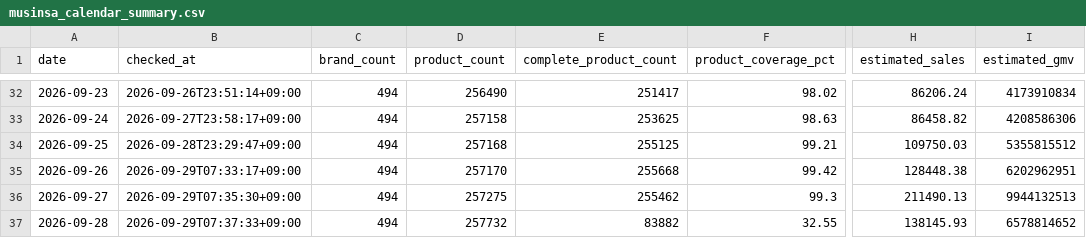
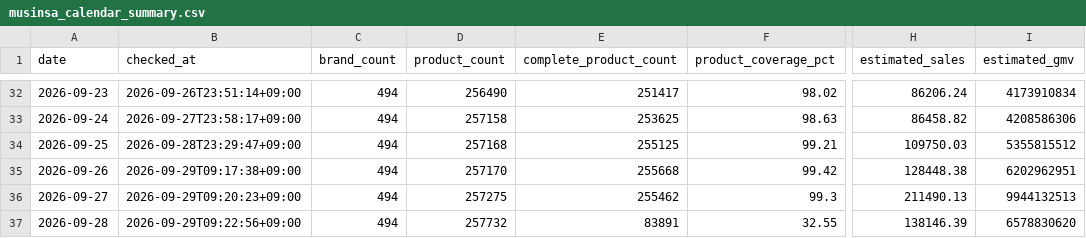
Before and after one commit to kwj-lab/-, a CSV file: musinsa_calendar_summary.csv, drawn as a sheet; only a part is shown, gaps mark what is left out; the diff names each change by its address in the sheet, - before the commit and + after, or states it on an @@ line.

```diff
--- a/musinsa_calendar_summary.csv
+++ b/musinsa_calendar_summary.csv
-B35 (checked_at): 2026-09-29T07:33:17+09:00
+B35 (checked_at): 2026-09-29T09:17:38+09:00
-B36 (checked_at): 2026-09-29T07:35:30+09:00
+B36 (checked_at): 2026-09-29T09:20:23+09:00
-B37 (checked_at): 2026-09-29T07:37:33+09:00
+B37 (checked_at): 2026-09-29T09:22:56+09:00
-E37 (complete_product_count): 83882
+E37 (complete_product_count): 83891
-H37 (estimated_sales): 138145.93
+H37 (estimated_sales): 138146.39
-I37 (estimated_gmv): 6578814652
+I37 (estimated_gmv): 6578830620
```
Also changed, not shown: musinsa_daily_summary.csv, 7 other files.
